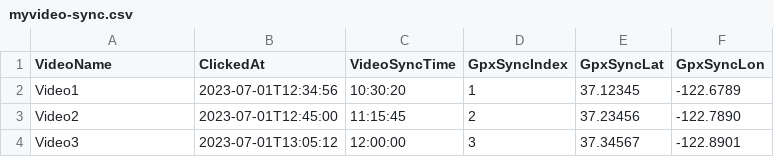
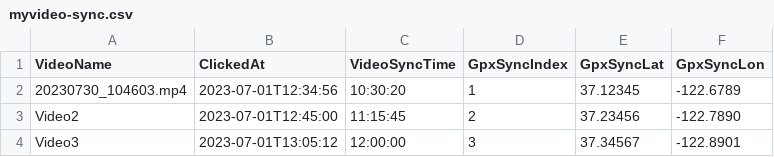
Before and after one commit to hcmoon92/my-place, a CSV file: myvideo-sync.csv, drawn as a sheet.

Commit message:
Update myvideo-sync.csv

```diff
--- a/myvideo-sync.csv
+++ b/myvideo-sync.csv
@@ -1,3 +1,3 @@
 VideoName,ClickedAt,VideoSyncTime,GpxSyncIndex,GpxSyncLat,GpxSyncLon
-Video1,2023-07-01T12:34:56,10:30:20,1,37.12345,-122.6789
+20230730_104603.mp4,2023-07-01T12:34:56,10:30:20,1,37.12345,-122.6789
 Video2,2023-07-01T12:45:00,11:15:45,2,37.23456,-122.7890
```
